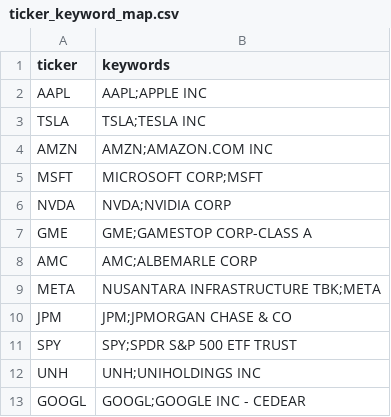
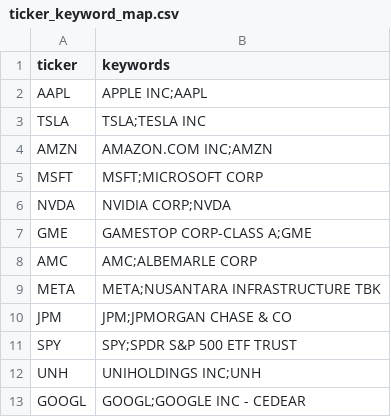
Before and after one commit to oindreelabh/online-portfolio-optimization, a CSV file: data/raw/ticker_keyword_map.csv, drawn as a sheet.

```diff
--- a/data/raw/ticker_keyword_map.csv
+++ b/data/raw/ticker_keyword_map.csv
@@ -1,13 +1,13 @@
 ticker,keywords
-AAPL,AAPL;APPLE INC
+AAPL,APPLE INC;AAPL
 TSLA,TSLA;TESLA INC
-AMZN,AMZN;AMAZON.COM INC
-MSFT,MICROSOFT CORP;MSFT
-NVDA,NVDA;NVIDIA CORP
-GME,GME;GAMESTOP CORP-CLASS A
+AMZN,AMAZON.COM INC;AMZN
+MSFT,MSFT;MICROSOFT CORP
+NVDA,NVIDIA CORP;NVDA
+GME,GAMESTOP CORP-CLASS A;GME
 AMC,AMC;ALBEMARLE CORP
-META,NUSANTARA INFRASTRUCTURE TBK;META
+META,META;NUSANTARA INFRASTRUCTURE TBK
 JPM,JPM;JPMORGAN CHASE & CO
 SPY,SPY;SPDR S&P 500 ETF TRUST
-UNH,UNH;UNIHOLDINGS INC
+UNH,UNIHOLDINGS INC;UNH
 GOOGL,GOOGL;GOOGLE INC - CEDEAR
```
Also changed, not shown: data/processed/finance_news.csv, 28 other files.
